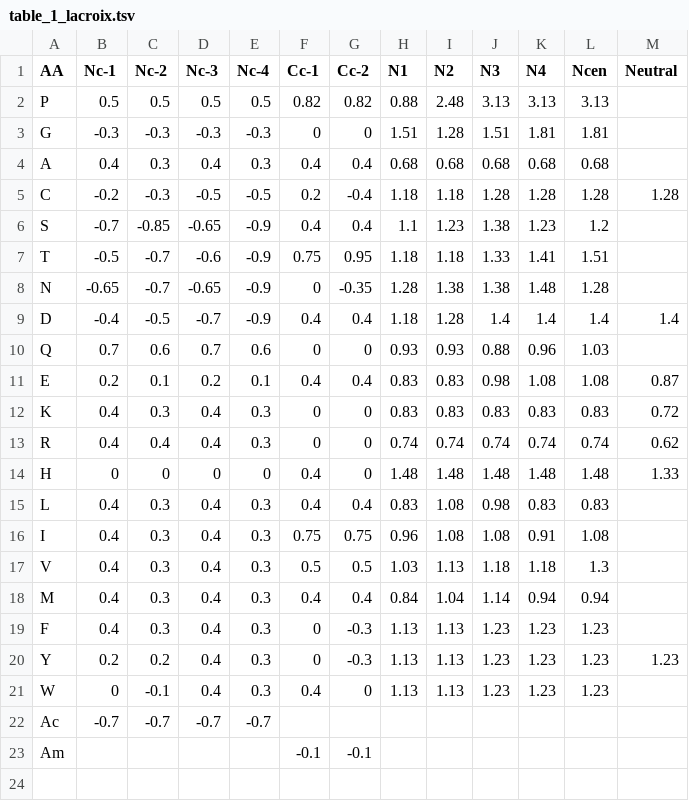
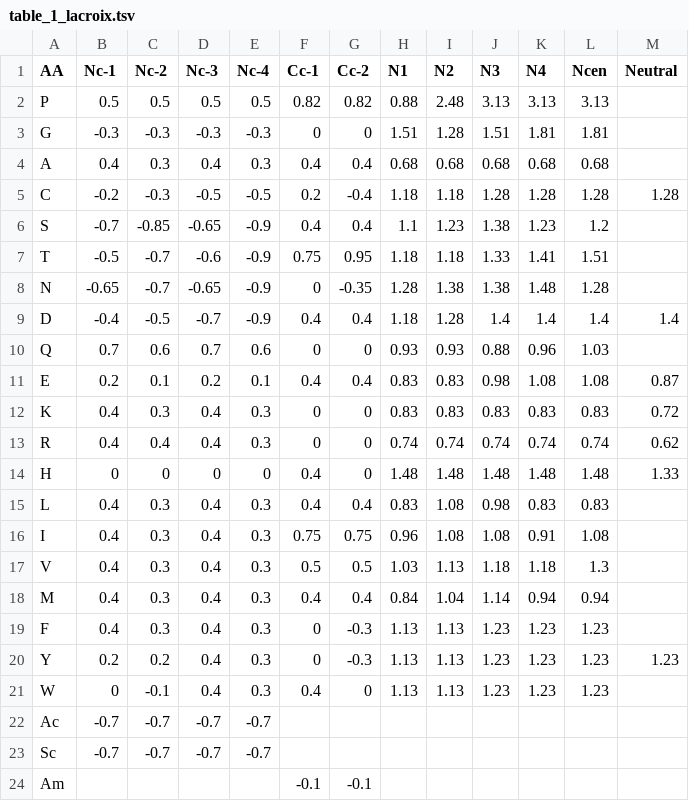
Before and after one commit to mengqvist/AGADIR, a TSV file: pyagadir/data/params/table_1_lacroix.tsv, drawn as a sheet; the diff names each change by its address in the sheet, - before the commit and + after, or states it on an @@ line.

```diff
--- a/pyagadir/data/params/table_1_lacroix.tsv
+++ b/pyagadir/data/params/table_1_lacroix.tsv
+row 23: Sc | -0.7 | -0.7 | -0.7 | -0.7
```
Also changed, not shown: 7 other files.
